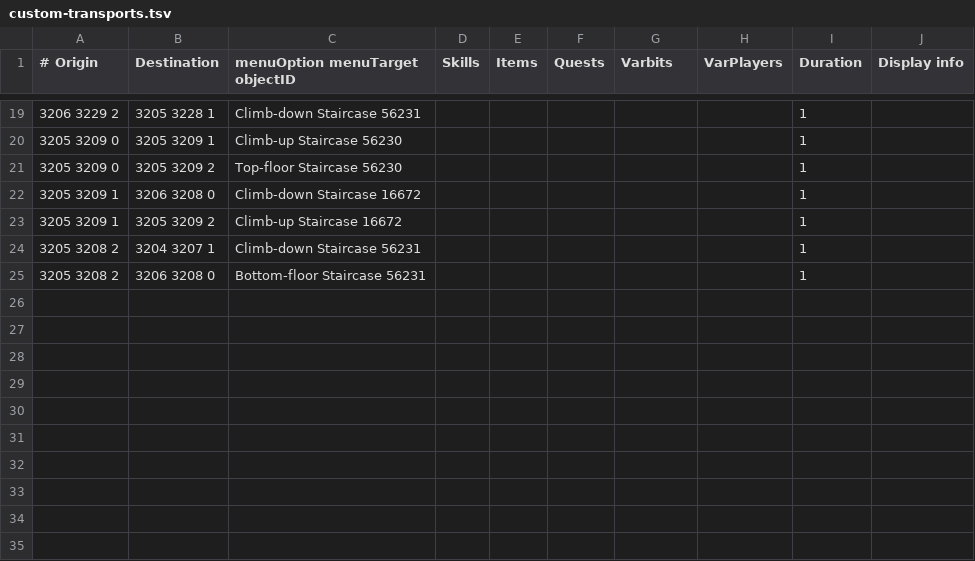
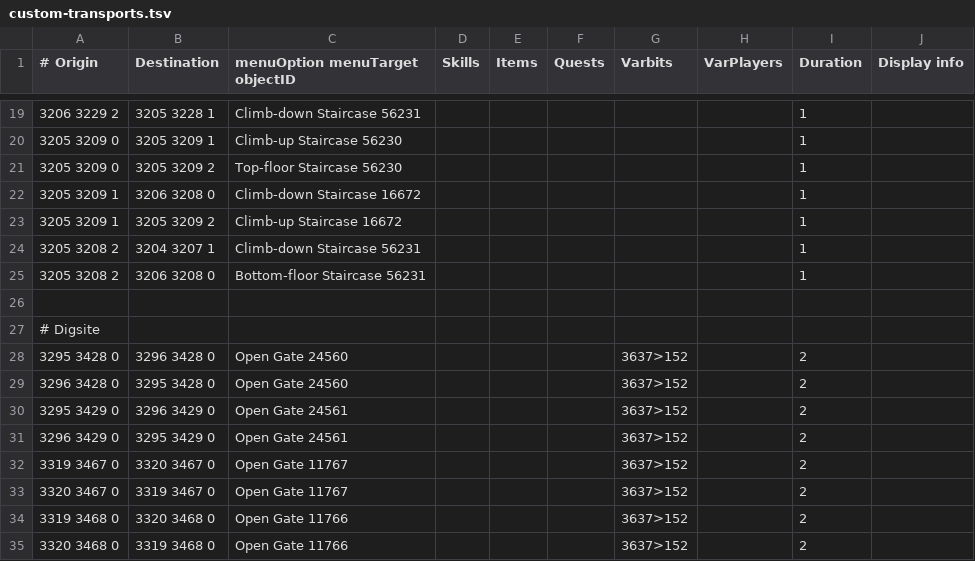
Before and after one commit to twilite-plugins/custom-transports, a TSV file: custom-transports.tsv, drawn as a sheet; only a part is shown, gaps mark what is left out; the diff names each change by its address in the sheet, - before the commit and + after, or states it on an @@ line.

Commit message:
Digsite gate

```diff
--- a/custom-transports.tsv
+++ b/custom-transports.tsv
+row 26: (empty)
+row 27: # Digsite
+row 28: 3295 3428 0 | 3296 3428 0 | Open Gate 24560 |  |  |  | 3637>152 |  | 2
+row 29: 3296 3428 0 | 3295 3428 0 | Open Gate 24560 |  |  |  | 3637>152 |  | 2
+row 30: 3295 3429 0 | 3296 3429 0 | Open Gate 24561 |  |  |  | 3637>152 |  | 2
+row 31: 3296 3429 0 | 3295 3429 0 | Open Gate 24561 |  |  |  | 3637>152 |  | 2
+row 32: 3319 3467 0 | 3320 3467 0 | Open Gate 11767 |  |  |  | 3637>152 |  | 2
+row 33: 3320 3467 0 | 3319 3467 0 | Open Gate 11767 |  |  |  | 3637>152 |  | 2
+row 34: 3319 3468 0 | 3320 3468 0 | Open Gate 11766 |  |  |  | 3637>152 |  | 2
+row 35: 3320 3468 0 | 3319 3468 0 | Open Gate 11766 |  |  |  | 3637>152 |  | 2
```
